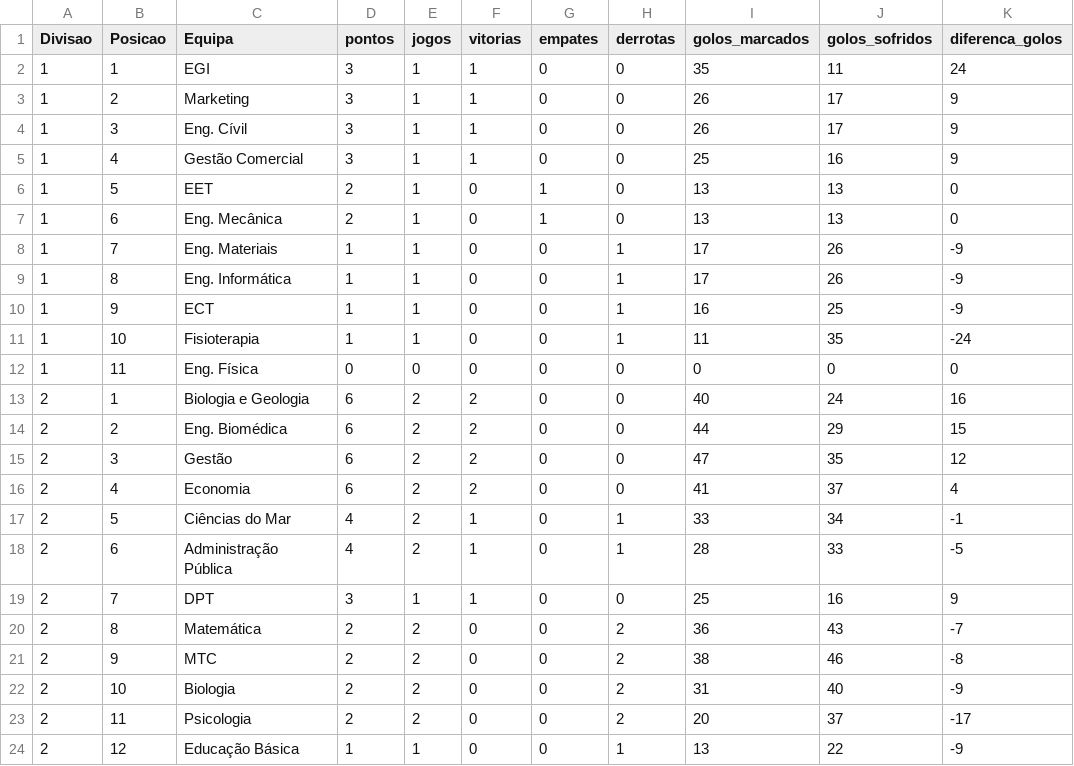
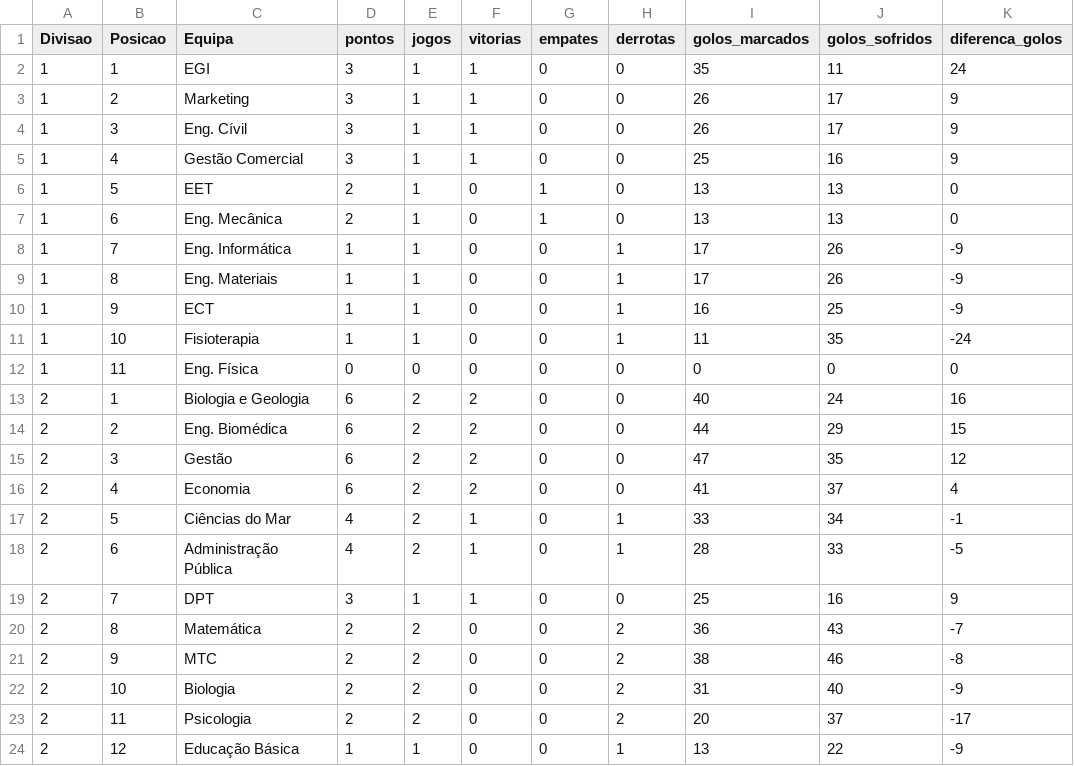
Before and after one commit to SlicF/mmr_ta-aua, a CSV file: elo_ratings/classificacao_ANDEBOL MISTO_25_26.csv, drawn as a sheet; only a part is shown; the diff names each change by its address in the sheet, - before the commit and + after, or states it on an @@ line.

```diff
--- a/elo_ratings/classificacao_ANDEBOL MISTO_25_26.csv
+++ b/elo_ratings/classificacao_ANDEBOL MISTO_25_26.csv
-C8 (Equipa): Eng. Materiais
+C8 (Equipa): Eng. Informática
-C9 (Equipa): Eng. Informática
+C9 (Equipa): Eng. Materiais
```
Also changed, not shown: elo_ratings/classificacao_FUTEBOL DE 7 MASCULINO_25_26.csv, elo_ratings/classificacao_VOLEIBOL FEMININO_25_26.csv, 1 other file.
